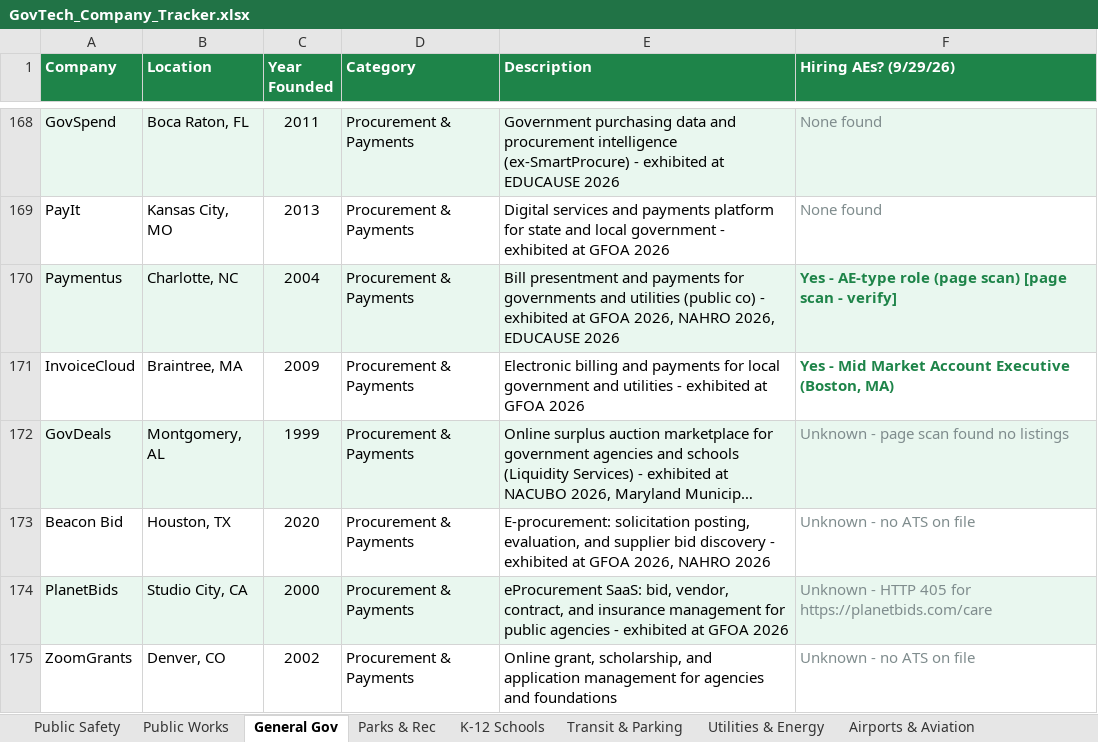
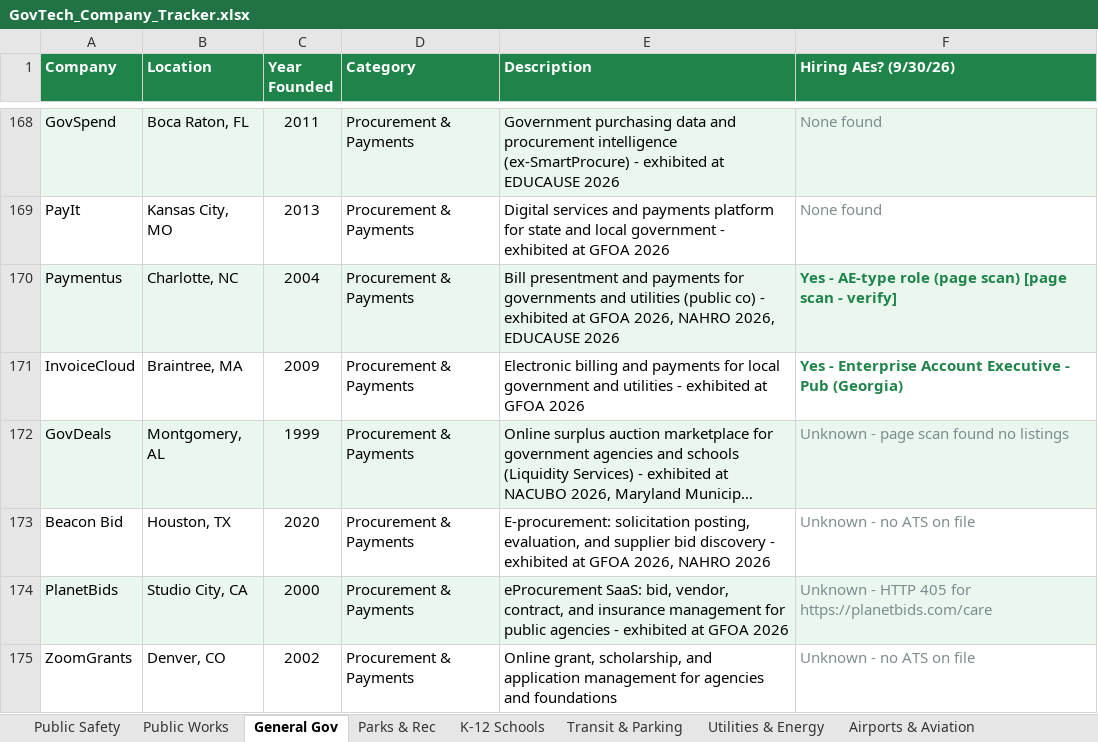
Before and after one commit to westjw/govtech-dock, an Excel workbook: exports/GovTech_Company_Tracker.xlsx, sheet General Gov, drawn as a sheet; only a part is shown, gaps mark what is left out; long unchanged cells end in …; values as stored, in another font and other column widths than the file's, no borders; the diff covers the shown part only; the diff names each change by its address in the sheet, - before the commit and + after, or states it on an @@ line.

```diff
--- a/exports/GovTech_Company_Tracker.xlsx (sheet General Gov)
+++ b/exports/GovTech_Company_Tracker.xlsx (sheet General Gov)
-F1: Hiring AEs? (9/29/26)
+F1: Hiring AEs? (9/30/26)
-F171 (Hiring AEs? (9/30/26)): Yes - Mid Market Account Executive (Boston, MA)
+F171 (Hiring AEs? (9/30/26)): Yes - Enterprise Account Executive - Pub (Georgia)
```
Also changed, not shown: 8 edited cells and cell formats elsewhere in this sheet, sheet K-12 Schools, sheet Airports & Aviation, sheet Transit & Parking, sheet Public Safety, sheet Higher Education, sheet Utilities & Energy, 5 more sheets.
